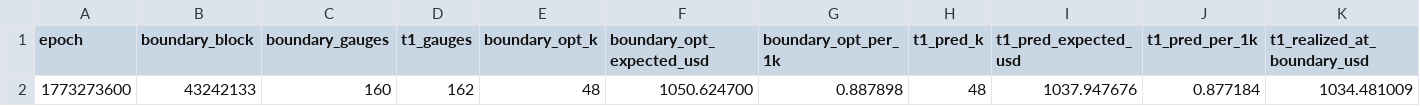
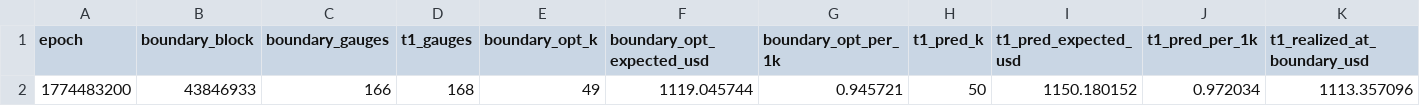
Before and after one commit to RichJamo/hydrex-optimiser, a CSV file: analysis/pre_boundary/epoch_boundary_vs_t1_review_all.csv, drawn as a sheet; only a part is shown; removed rows and columns are numbered as before the commit, all else as after; rows hold the shown columns only; the diff names each change by its address in the sheet, - before the commit and + after, or states it on an @@ line.

```diff
--- a/analysis/pre_boundary/epoch_boundary_vs_t1_review_all.csv
+++ b/analysis/pre_boundary/epoch_boundary_vs_t1_review_all.csv
-row 2: 1773273600 | 43242133 | 160 | 162 | 48 | 1050.624700 | 0.887898 | 48 | 1037.947676 | 0.877184 | 1034.481009
+row 2: 1774483200 | 43846933 | 166 | 168 | 49 | 1119.045744 | 0.945721 | 50 | 1150.180152 | 0.972034 | 1113.357096
```
Also changed, not shown: 9 other files.
